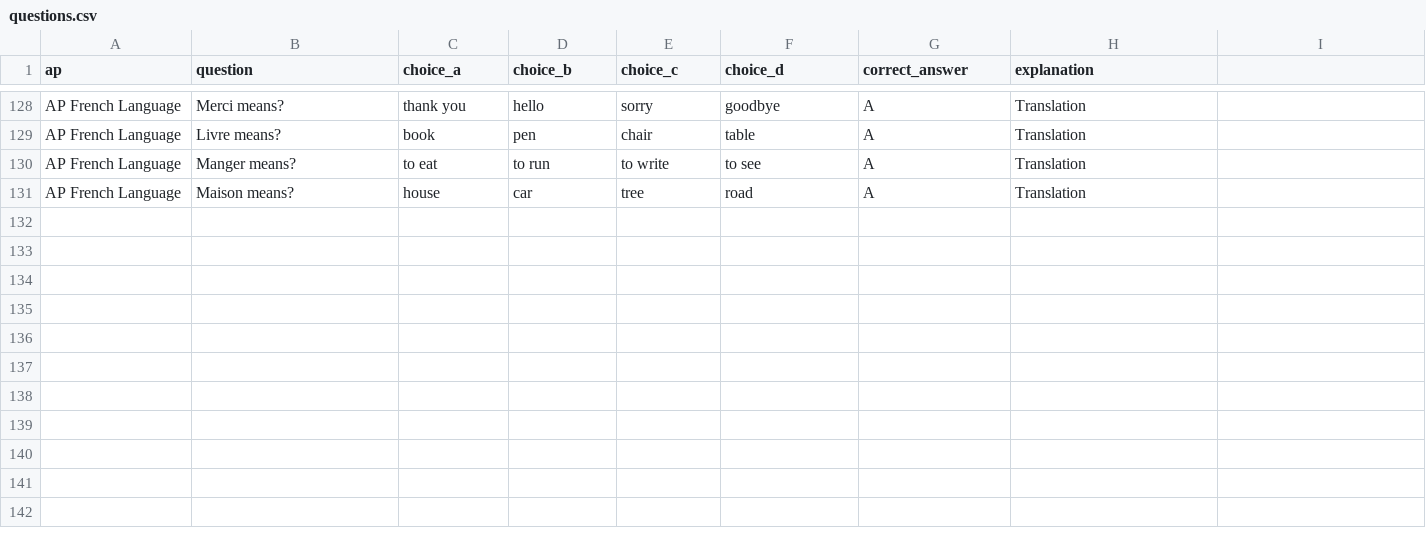
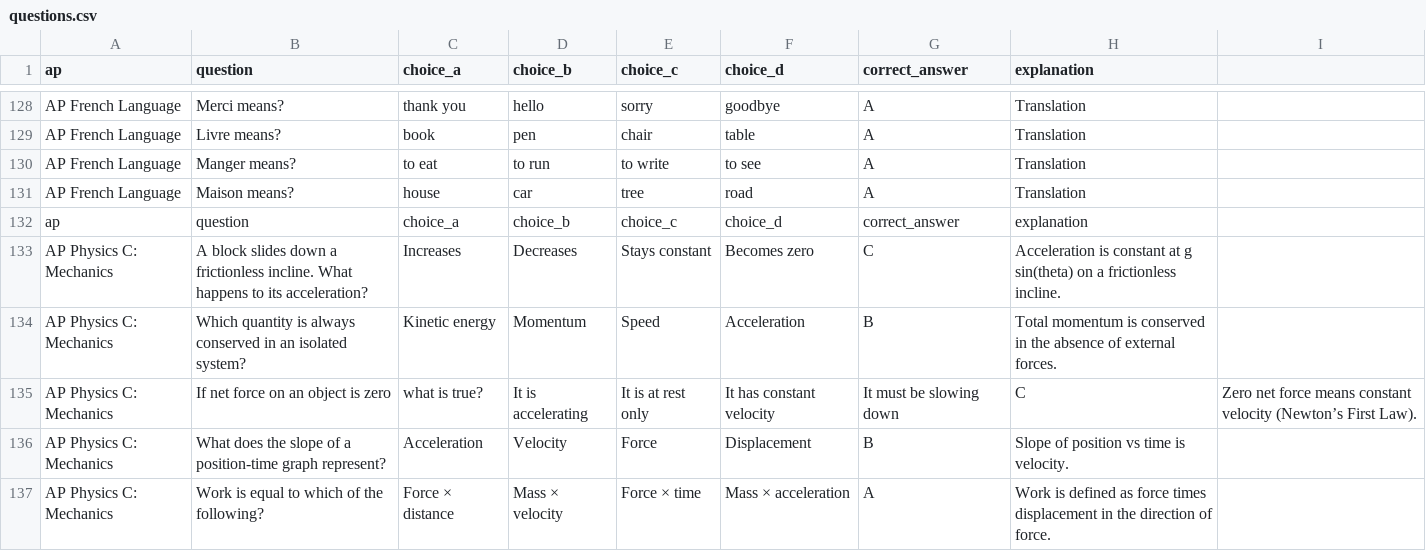
Before and after one commit to rishitaagarwal82-oss/ap-quest, a CSV file: questions.csv, drawn as a sheet; only a part is shown, gaps mark what is left out; the diff names each change by its address in the sheet, - before the commit and + after, or states it on an @@ line.

Commit message:
ap physics questions added

```diff
--- a/questions.csv
+++ b/questions.csv
+row 132: ap | question | choice_a | choice_b | choice_c | choice_d | correct_answer | explanation
+row 133: AP Physics C: Mechanics | A block slides down a frictionless incline. What happens to its acceleration? | Increases | Decreases | Stays constant | Becomes zero | C | Acceleration is constant at g sin(theta) on a frictionless incline.
+row 134: AP Physics C: Mechanics | Which quantity is always conserved in an isolated system? | Kinetic energy | Momentum | Speed | Acceleration | B | Total momentum is conserved in the absence of external forces.
+row 135: AP Physics C: Mechanics | If net force on an object is zero | what is true? | It is accelerating | It is at rest only | It has constant velocity | It must be slowing down | C | Zero net force means constant velocity (Newton’s First Law).
+row 136: AP Physics C: Mechanics | What does the slope of a position-time graph represent? | Acceleration | Velocity | Force | Displacement | B | Slope of position vs time is velocity.
+row 137: AP Physics C: Mechanics | Work is equal to which of the following? | Force × distance | Mass × velocity | Force × time | Mass × acceleration | A | Work is defined as force times displacement in the direction of force.
```
Also changed, not shown: 1 other file.
